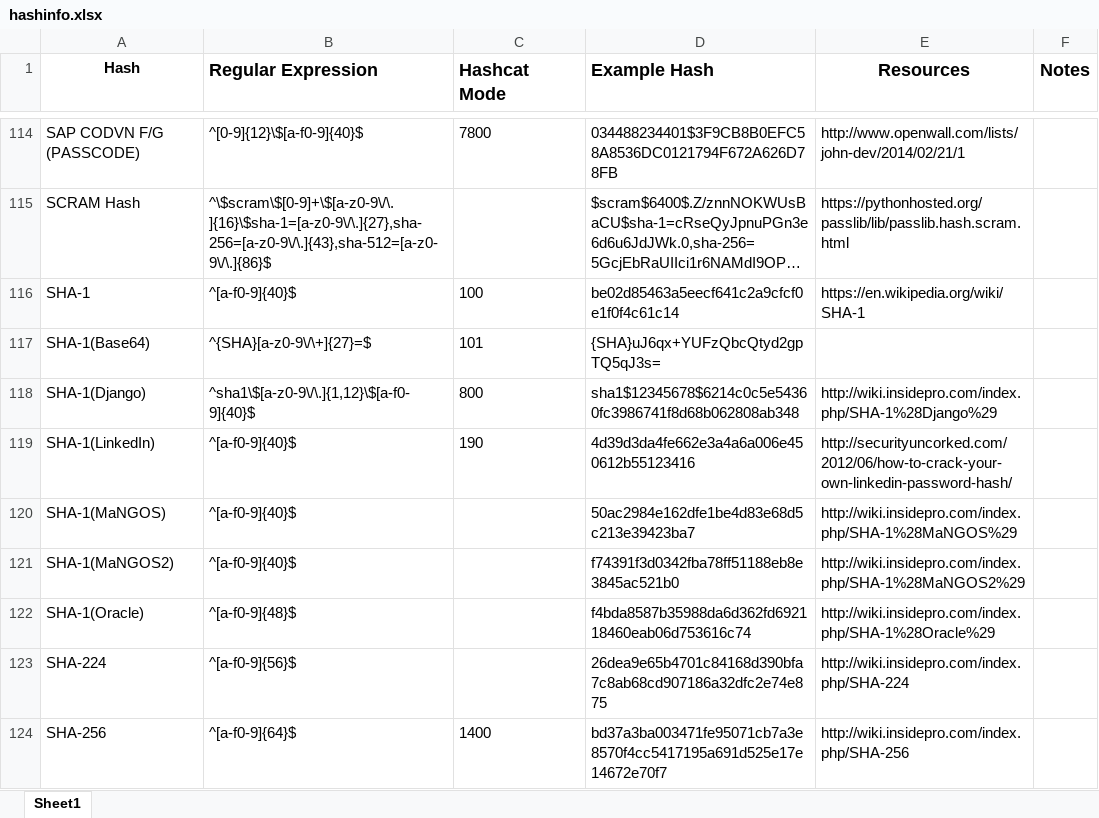
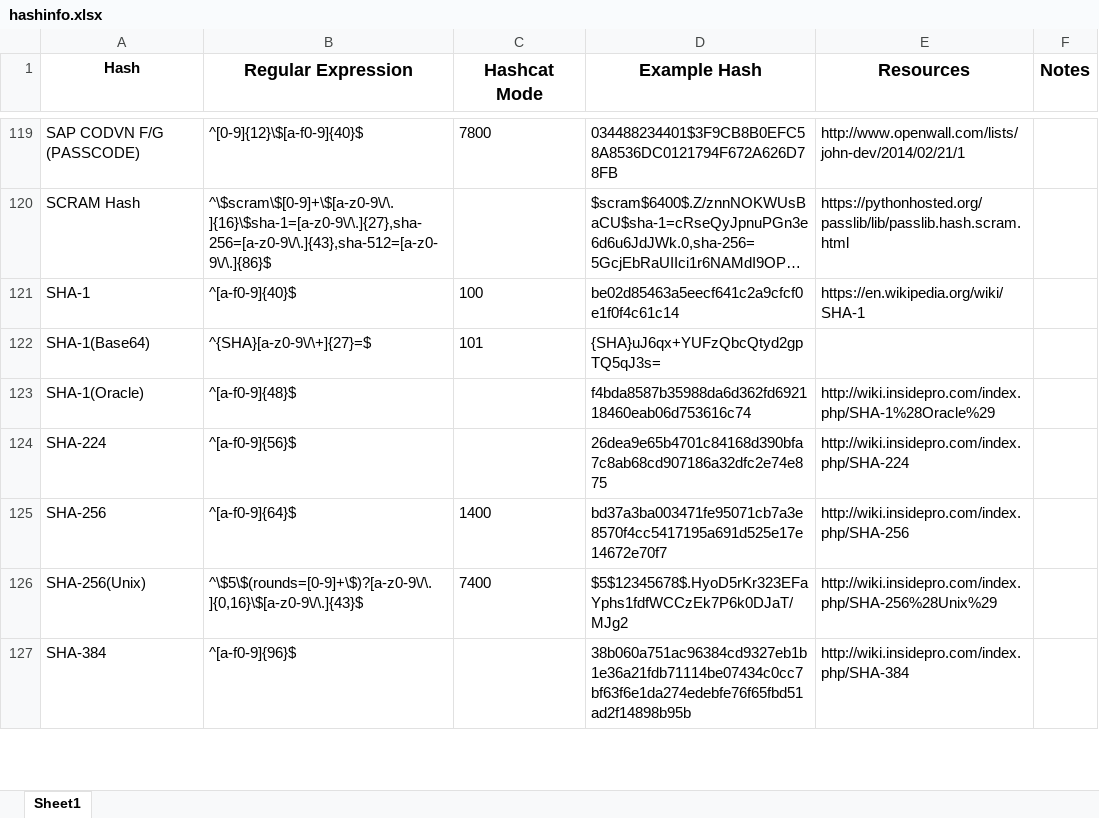
Before and after one commit to psypanda/hashID, an Excel workbook: hashinfo.xlsx, sheet Sheet1, drawn as a sheet; only a part is shown, gaps mark what is left out; the shorter side is filled out with more unchanged rows; long unchanged cells end in …; values as stored, in another font and other column widths than the file's, no borders; removed rows and columns are numbered as before the commit, all else as after; the diff covers the shown part only; the diff names each change by its address in the sheet, - before the commit and + after, or states it on an @@ line.

Commit message:
updated hashinfos

```diff
--- a/hashinfo.xlsx (sheet Sheet1)
+++ b/hashinfo.xlsx (sheet Sheet1)
-B1:D1 alignment: left
+B1:D1 alignment: center
-row 118: SHA-1(Django) | ^sha1\$[a-z0-9\/\.]{1,12}\$[a-f0-9]{40}$ | 800 | sha1$12345678$6214c0c5e54360fc3986741f8d68b062808ab348 | http://wiki.insidepro.com/index.php/SHA-1%28Django%29
-row 119: SHA-1(LinkedIn) | ^[a-f0-9]{40}$ | 190 | 4d39d3da4fe662e3a4a6a006e450612b55123416 | http://securityuncorked.com/2012/06/how-to-crack-your-own-linkedin-password-hash/
-row 120: SHA-1(MaNGOS) | ^[a-f0-9]{40}$ |  | 50ac2984e162dfe1be4d83e68d5c213e39423ba7 | http://wiki.insidepro.com/index.php/SHA-1%28MaNGOS%29
-row 121: SHA-1(MaNGOS2) | ^[a-f0-9]{40}$ |  | f74391f3d0342fba78ff51188eb8e3845ac521b0 | http://wiki.insidepro.com/index.php/SHA-1%28MaNGOS2%29
```
Also changed, not shown: 12 added rows, 6 removed rows and 16 edited cells elsewhere in this sheet.
